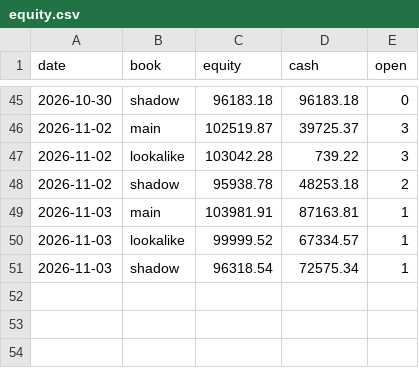
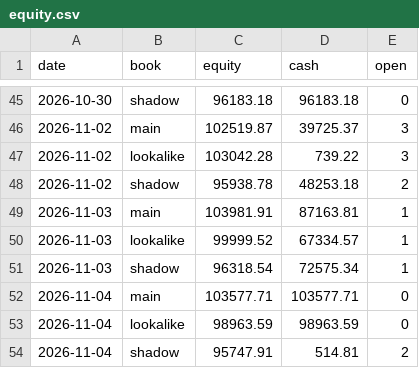
Before and after one commit to SiddhantAnand/stocks-paper-trader, a CSV file: data/paper/equity.csv, drawn as a sheet; only a part is shown, gaps mark what is left out; the diff names each change by its address in the sheet, - before the commit and + after, or states it on an @@ line.

```diff
--- a/data/paper/equity.csv
+++ b/data/paper/equity.csv
+row 52: 2026-11-04 | main | 103577.71 | 103577.71 | 0
+row 53: 2026-11-04 | lookalike | 98963.59 | 98963.59 | 0
+row 54: 2026-11-04 | shadow | 95747.91 | 514.81 | 2
```
Also changed, not shown: 7 other files.
